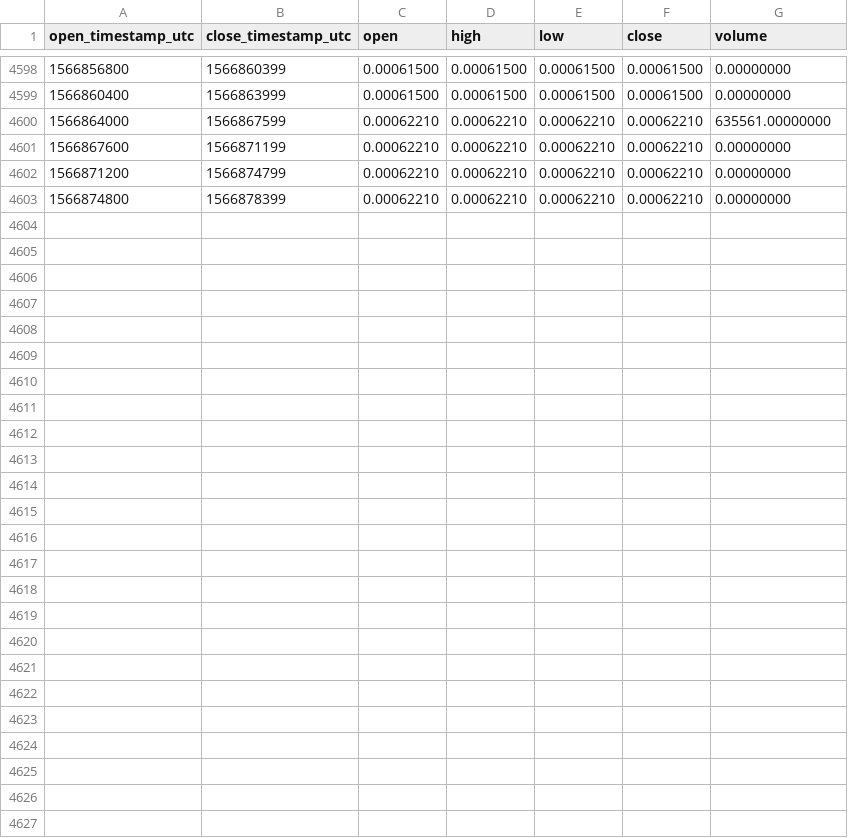
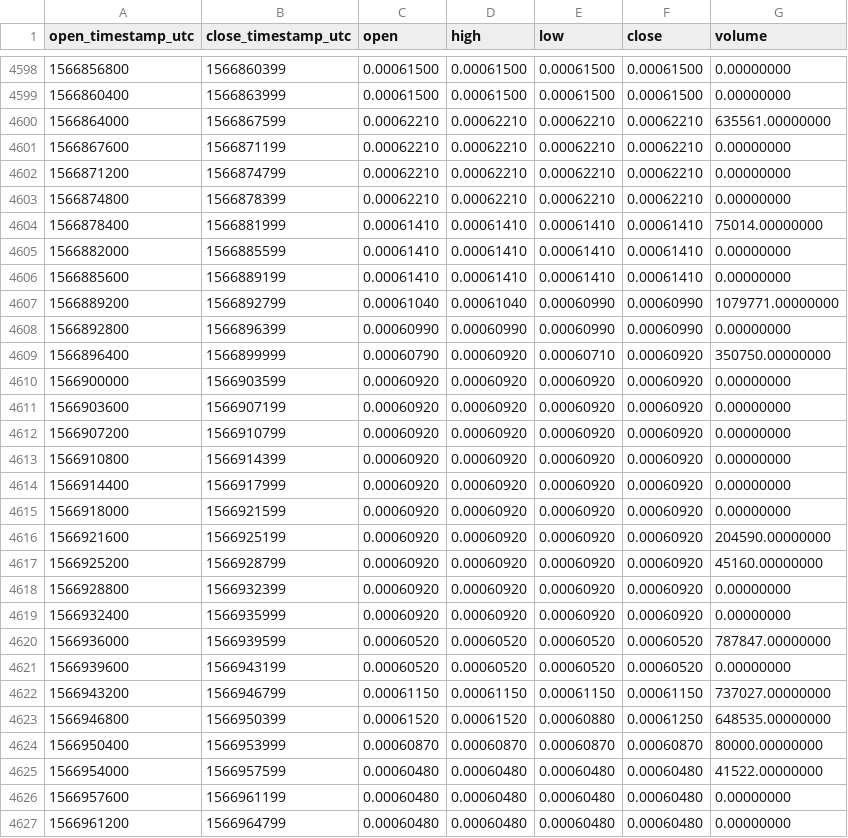
Before and after one commit to cryptobigbro/binance-BTTUSDC, a CSV file: binance-BTTUSDC-1h.csv, drawn as a sheet; only a part is shown, gaps mark what is left out.

Commit message:
Update OHLCV data.

```diff
--- a/binance-BTTUSDC-1h.csv
+++ b/binance-BTTUSDC-1h.csv
@@ -4603 +4603,25 @@ open_timestamp_utc,close_timestamp_utc,open,high,low,close,volume
 1566874800,1566878399,0.00062210,0.00062210,0.00062210,0.00062210,0.00000000
+1566878400,1566881999,0.00061410,0.00061410,0.00061410,0.00061410,75014.00000000
+1566882000,1566885599,0.00061410,0.00061410,0.00061410,0.00061410,0.00000000
+1566885600,1566889199,0.00061410,0.00061410,0.00061410,0.00061410,0.00000000
+1566889200,1566892799,0.00061040,0.00061040,0.00060990,0.00060990,1079771.00000000
+1566892800,1566896399,0.00060990,0.00060990,0.00060990,0.00060990,0.00000000
+1566896400,1566899999,0.00060790,0.00060920,0.00060710,0.00060920,350750.00000000
+1566900000,1566903599,0.00060920,0.00060920,0.00060920,0.00060920,0.00000000
+1566903600,1566907199,0.00060920,0.00060920,0.00060920,0.00060920,0.00000000
+1566907200,1566910799,0.00060920,0.00060920,0.00060920,0.00060920,0.00000000
+1566910800,1566914399,0.00060920,0.00060920,0.00060920,0.00060920,0.00000000
+1566914400,1566917999,0.00060920,0.00060920,0.00060920,0.00060920,0.00000000
+1566918000,1566921599,0.00060920,0.00060920,0.00060920,0.00060920,0.00000000
+1566921600,1566925199,0.00060920,0.00060920,0.00060920,0.00060920,204590.00000000
+1566925200,1566928799,0.00060920,0.00060920,0.00060920,0.00060920,45160.00000000
+1566928800,1566932399,0.00060920,0.00060920,0.00060920,0.00060920,0.00000000
+1566932400,1566935999,0.00060920,0.00060920,0.00060920,0.00060920,0.00000000
+1566936000,1566939599,0.00060520,0.00060520,0.00060520,0.00060520,787847.00000000
+1566939600,1566943199,0.00060520,0.00060520,0.00060520,0.00060520,0.00000000
+1566943200,1566946799,0.00061150,0.00061150,0.00061150,0.00061150,737027.00000000
+1566946800,1566950399,0.00061520,0.00061520,0.00060880,0.00061250,648535.00000000
+1566950400,1566953999,0.00060870,0.00060870,0.00060870,0.00060870,80000.00000000
+1566954000,1566957599,0.00060480,0.00060480,0.00060480,0.00060480,41522.00000000
+1566957600,1566961199,0.00060480,0.00060480,0.00060480,0.00060480,0.00000000
+1566961200,1566964799,0.00060480,0.00060480,0.00060480,0.00060480,0.00000000
```
Also changed, not shown: binance-BTTUSDC-1d.csv.
